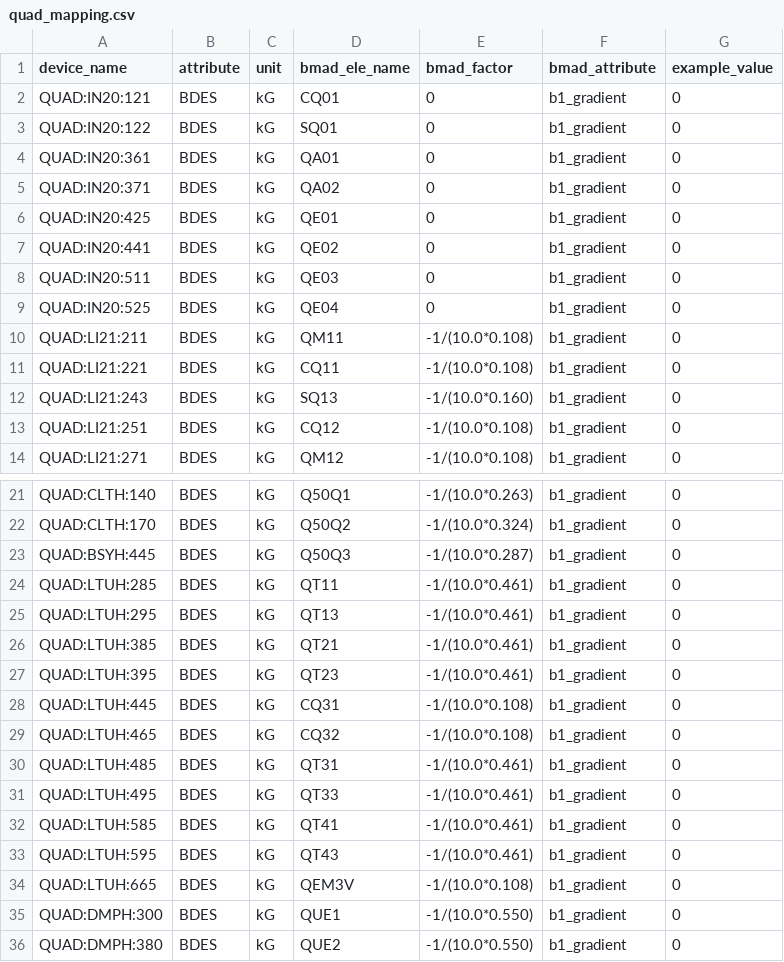
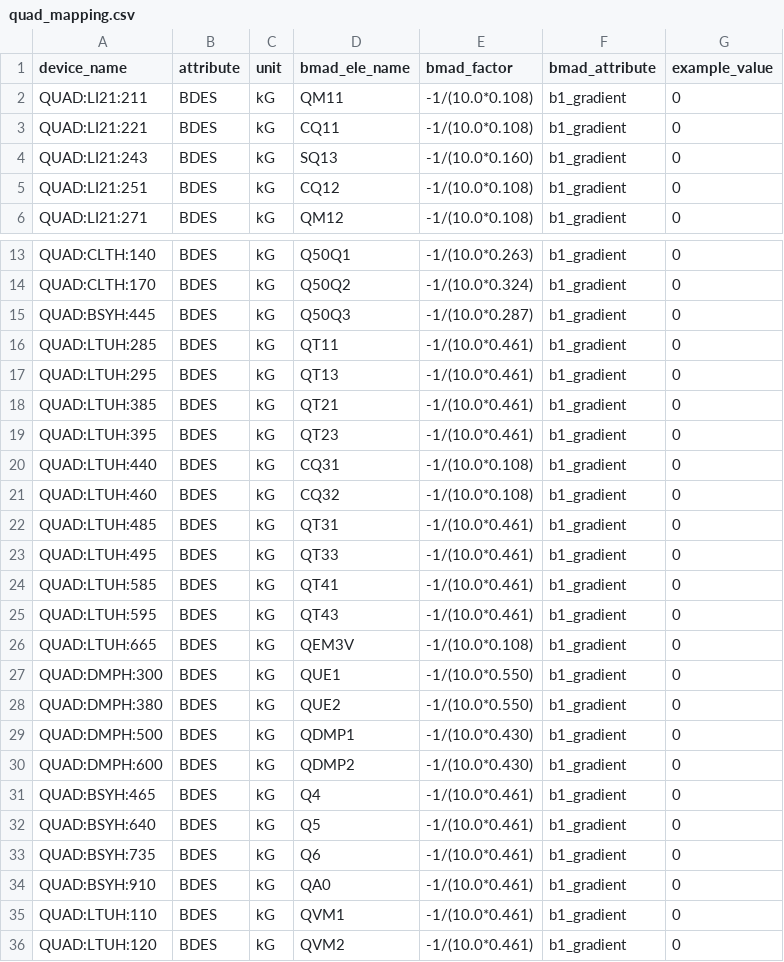
Before and after one commit to slaclab/lcls-live, a CSV file: lcls_live/data/cu_hxr/quad_mapping.csv, drawn as a sheet; only a part is shown, gaps mark what is left out; the shorter side is filled out with more unchanged rows; the diff covers the shown part only.

Commit message:
Update quad mapping table.

```diff
--- a/lcls_live/data/cu_hxr/quad_mapping.csv
+++ b/lcls_live/data/cu_hxr/quad_mapping.csv
@@ -1,10 +1,2 @@
 device_name,attribute,unit,bmad_ele_name,bmad_factor,bmad_attribute,example_value
-QUAD:IN20:121,BDES,kG,CQ01,0,b1_gradient,0
-QUAD:IN20:122,BDES,kG,SQ01,0,b1_gradient,0
-QUAD:IN20:361,BDES,kG,QA01,0,b1_gradient,0
-QUAD:IN20:371,BDES,kG,QA02,0,b1_gradient,0
-QUAD:IN20:425,BDES,kG,QE01,0,b1_gradient,0
-QUAD:IN20:441,BDES,kG,QE02,0,b1_gradient,0
-QUAD:IN20:511,BDES,kG,QE03,0,b1_gradient,0
-QUAD:IN20:525,BDES,kG,QE04,0,b1_gradient,0
 QUAD:LI21:211,BDES,kG,QM11,-1/(10.0*0.108),b1_gradient,0
@@ -27,4 +19,4 @@ QUAD:LTUH:385,BDES,kG,QT21,-1/(10.0*0.461),b1_gradient,0
 QUAD:LTUH:395,BDES,kG,QT23,-1/(10.0*0.461),b1_gradient,0
-QUAD:LTUH:445,BDES,kG,CQ31,-1/(10.0*0.108),b1_gradient,0
-QUAD:LTUH:465,BDES,kG,CQ32,-1/(10.0*0.108),b1_gradient,0
+QUAD:LTUH:440,BDES,kG,CQ31,-1/(10.0*0.108),b1_gradient,0
+QUAD:LTUH:460,BDES,kG,CQ32,-1/(10.0*0.108),b1_gradient,0
 QUAD:LTUH:485,BDES,kG,QT31,-1/(10.0*0.461),b1_gradient,0
```
Also changed, not shown: 34 edited cells elsewhere in this file.
